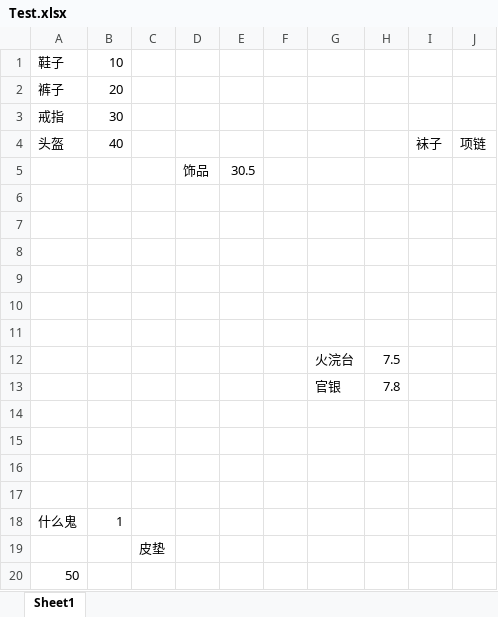
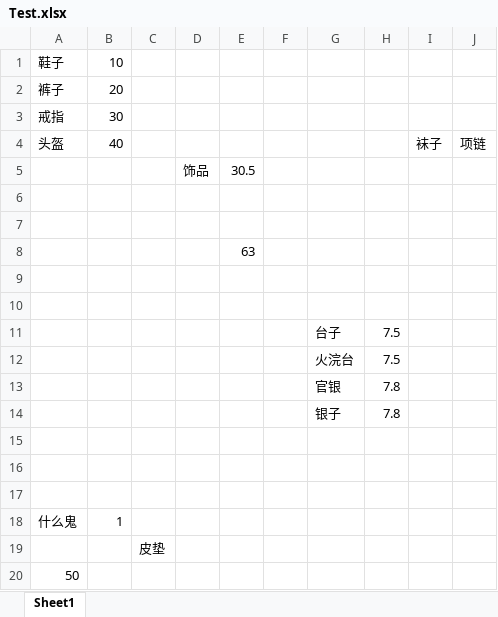
Before and after one commit to JieGuoGuoGuo/Auto_Reply, an Excel workbook: Test.xlsx, sheet Sheet1, drawn as a sheet; values as stored, in another font and other column widths than the file's, no borders; removed rows and columns are numbered as before the commit, all else as after; the diff names each change by its address in the sheet, - before the commit and + after, or states it on an @@ line.

Commit message:
1. move talking step table to single file 2. record item to excel one by one

```diff
--- a/Test.xlsx (sheet Sheet1)
+++ b/Test.xlsx (sheet Sheet1)
+row 8:  |  |  |  | 63
-row 11: (empty)
+row 11:  |  |  |  |  |  | 台子 | 7.5
-row 11: (empty)
-row 14: (empty)
+row 14:  |  |  |  |  |  | 银子 | 7.8
```
Also changed, not shown: 4 other files.
